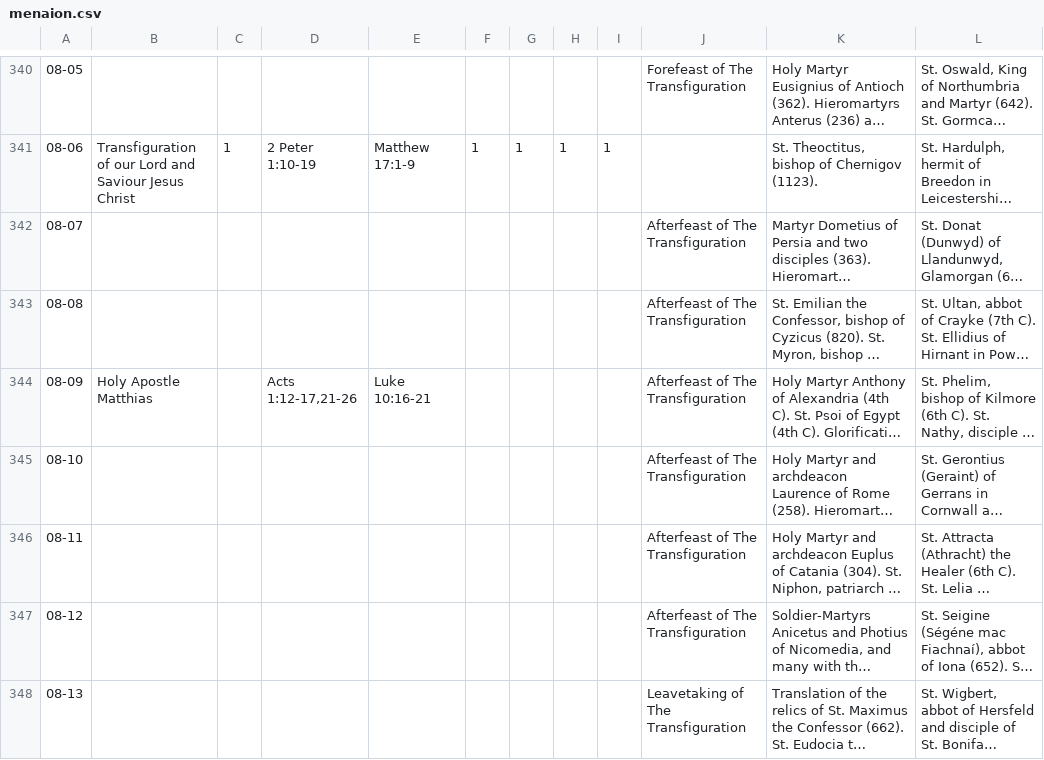
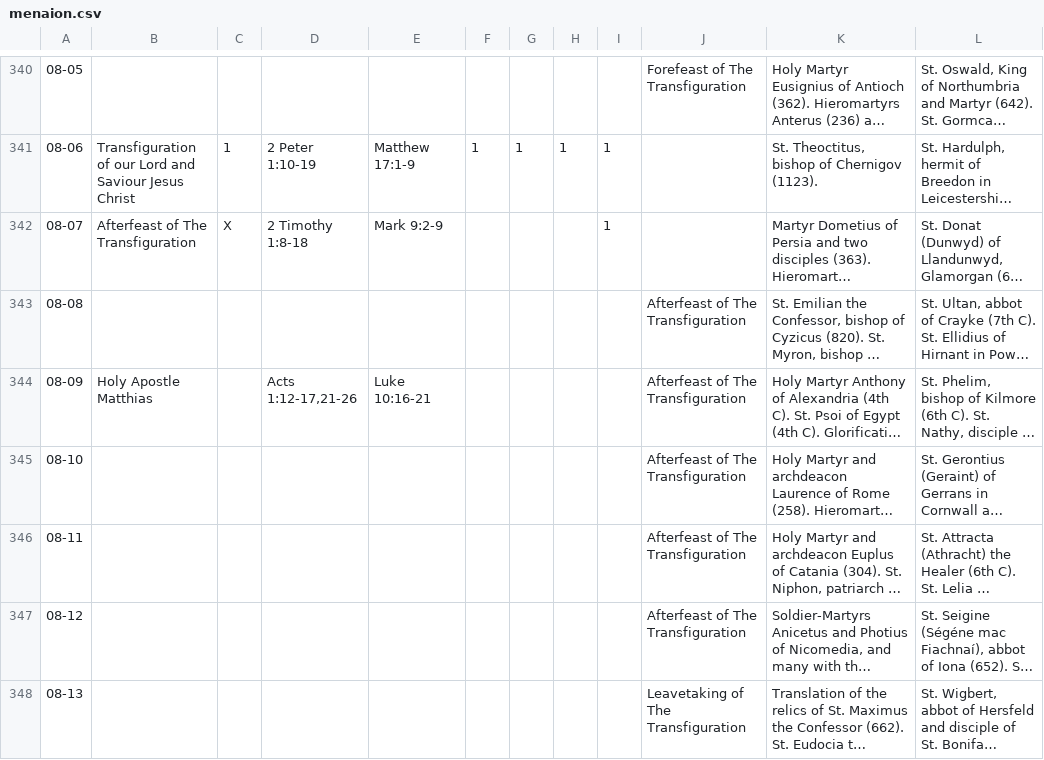
Before and after one commit to cmbryan/yocal, a CSV file: db/menaion.csv, drawn as a sheet; only a part is shown, gaps mark what is left out; long unchanged cells end in …; the diff names each change by its address in the sheet, - before the commit and + after, or states it on an @@ line.

```diff
--- a/db/menaion.csv
+++ b/db/menaion.csv
-B342: (empty)
+B342: Afterfeast of The Transfiguration
-C342: (empty)
+C342: X
-D342: (empty)
+D342: 2 Timothy 1:8-18
-E342: (empty)
+E342: Mark 9:2-9
-I342: (empty)
+I342: 1
-J342: Afterfeast of The Transfiguration
+J342: (empty)
```
Also changed, not shown: db/apostle.csv.
